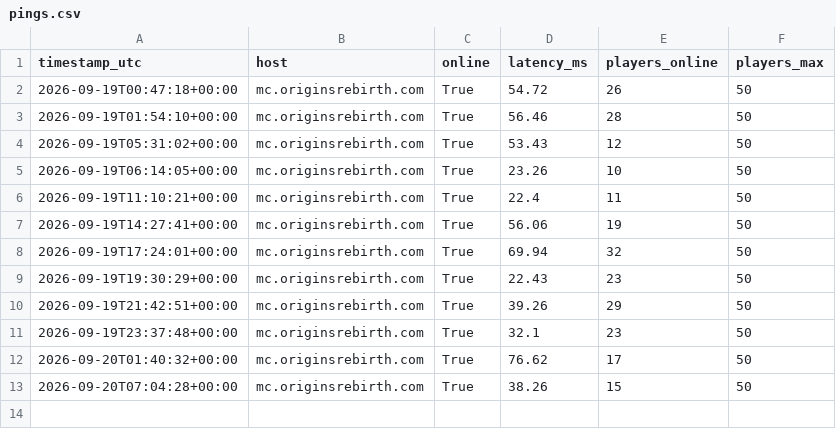
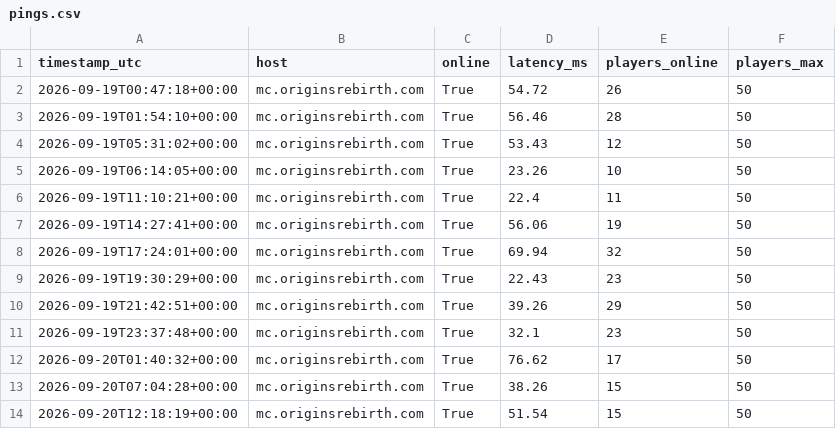
Before and after one commit to Mattzoki/mc-ping-tracker, a CSV file: data/pings.csv, drawn as a sheet; the diff names each change by its address in the sheet, - before the commit and + after, or states it on an @@ line.

```diff
--- a/data/pings.csv
+++ b/data/pings.csv
+row 14: 2026-09-20T12:18:19+00:00 | mc.originsrebirth.com | True | 51.54 | 15 | 50
```
